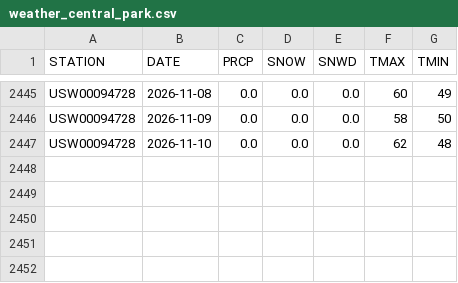
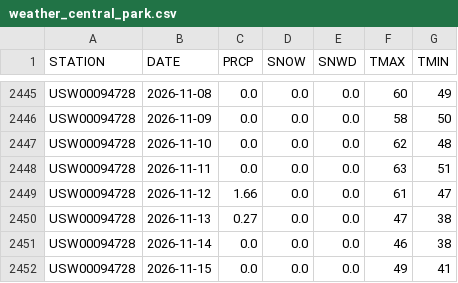
Before and after one commit to kuanyishen/nyc-ridership-forecasting, a CSV file: data/raw/weather_central_park.csv, drawn as a sheet; only a part is shown, gaps mark what is left out.

```diff
--- a/data/raw/weather_central_park.csv
+++ b/data/raw/weather_central_park.csv
@@ -2447 +2447,6 @@ USW00094728,2026-11-09,0.0,0.0,0.0,58,50
 USW00094728,2026-11-10,0.0,0.0,0.0,62,48
+USW00094728,2026-11-11,0.0,0.0,0.0,63,51
+USW00094728,2026-11-12,1.66,0.0,0.0,61,47
+USW00094728,2026-11-13,0.27,0.0,0.0,47,38
+USW00094728,2026-11-14,0.0,0.0,0.0,46,38
+USW00094728,2026-11-15,0.0,0.0,0.0,49,41
```
Also changed, not shown: data/raw/mta_daily_ridership.csv, 7 other files.
